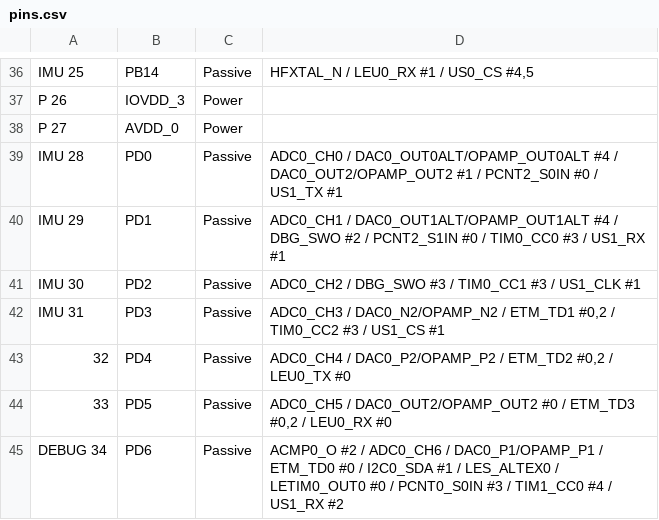
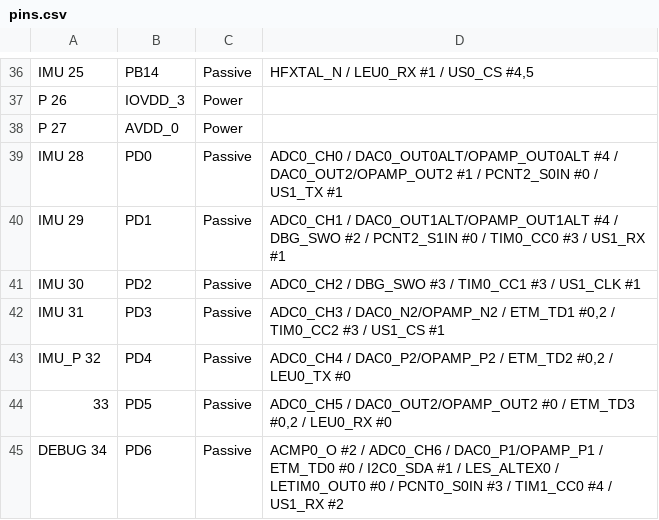
Before and after one commit to korigod/clever-card, a CSV file: pins.csv, drawn as a sheet; only a part is shown, gaps mark what is left out.

```diff
--- a/pins.csv
+++ b/pins.csv
@@ -42,3 +42,3 @@ IMU	30;PD2;Passive;ADC0_CH2 / DBG_SWO #3 / TIM0_CC1 #3 / US1_CLK #1
 IMU	31;PD3;Passive;ADC0_CH3 / DAC0_N2/OPAMP_N2 / ETM_TD1 #0,2 / TIM0_CC2 #3 / US1_CS #1
-	32;PD4;Passive;ADC0_CH4 / DAC0_P2/OPAMP_P2 / ETM_TD2 #0,2 / LEU0_TX #0
+IMU_P	32;PD4;Passive;ADC0_CH4 / DAC0_P2/OPAMP_P2 / ETM_TD2 #0,2 / LEU0_TX #0
 	33;PD5;Passive;ADC0_CH5 / DAC0_OUT2/OPAMP_OUT2 #0 / ETM_TD3 #0,2 / LEU0_RX #0
```
Also changed, not shown: 1 other file.
